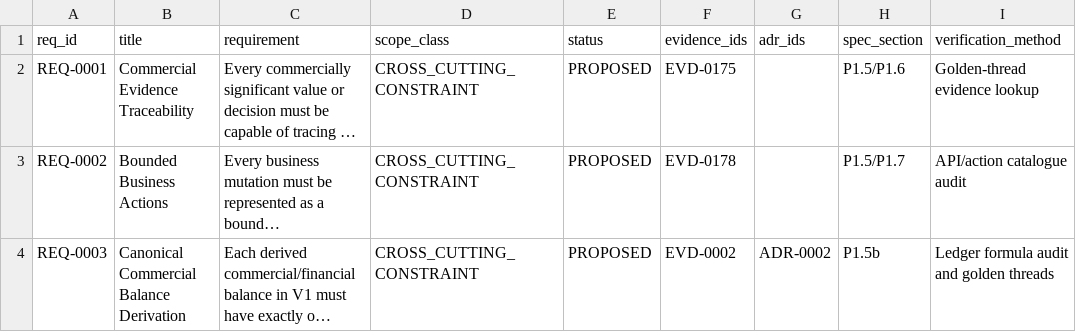
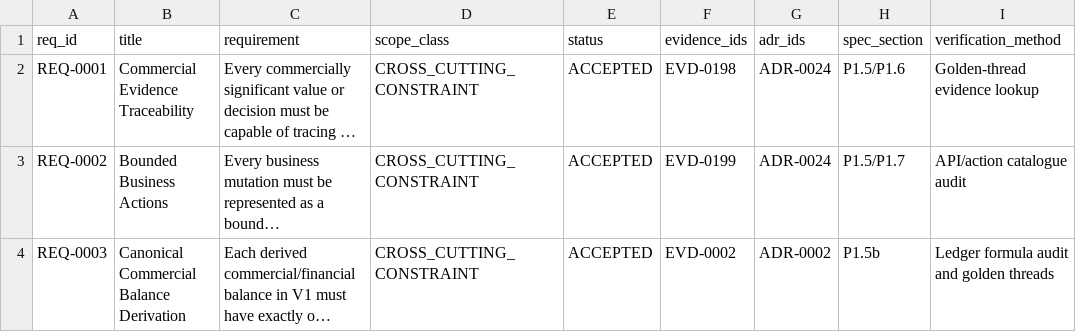
Before and after one commit to hanitaki93-create/construction-procurement-os, a CSV file: 02_research/control/requirements.csv, drawn as a sheet; only a part is shown; long unchanged cells end in …; the diff names each change by its address in the sheet, - before the commit and + after, or states it on an @@ line.

Commit message:
Align binding requirements with accepted architecture decisions

```diff
--- a/02_research/control/requirements.csv
+++ b/02_research/control/requirements.csv
-E2:E4 (status): PROPOSED
+E2:E4 (status): ACCEPTED
-F2 (evidence_ids): EVD-0175
+F2 (evidence_ids): EVD-0198
-G2:G3 (adr_ids): (empty)
+G2:G3 (adr_ids): ADR-0024
-F3 (evidence_ids): EVD-0178
+F3 (evidence_ids): EVD-0199
```
